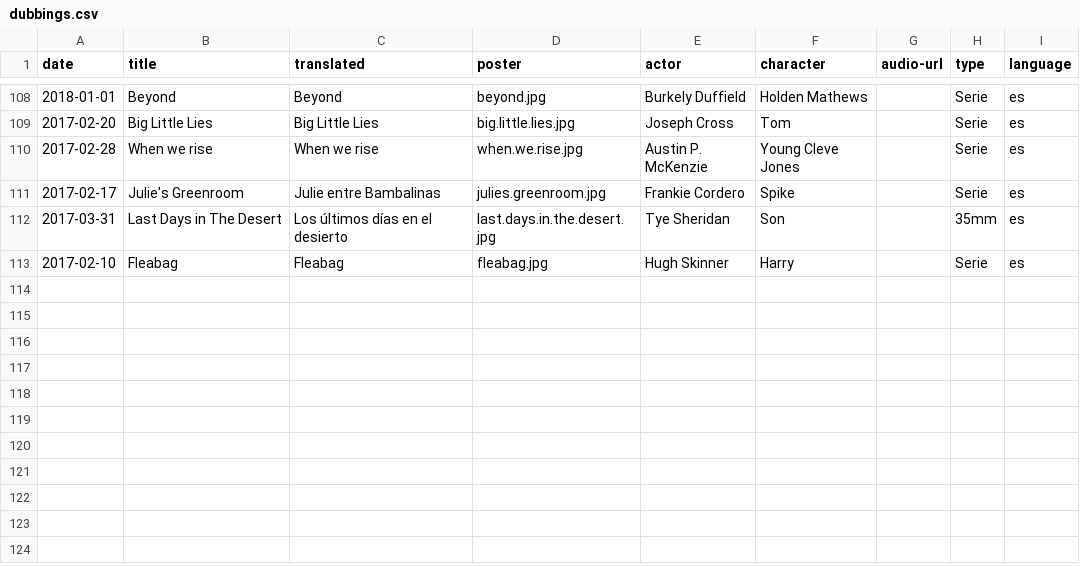
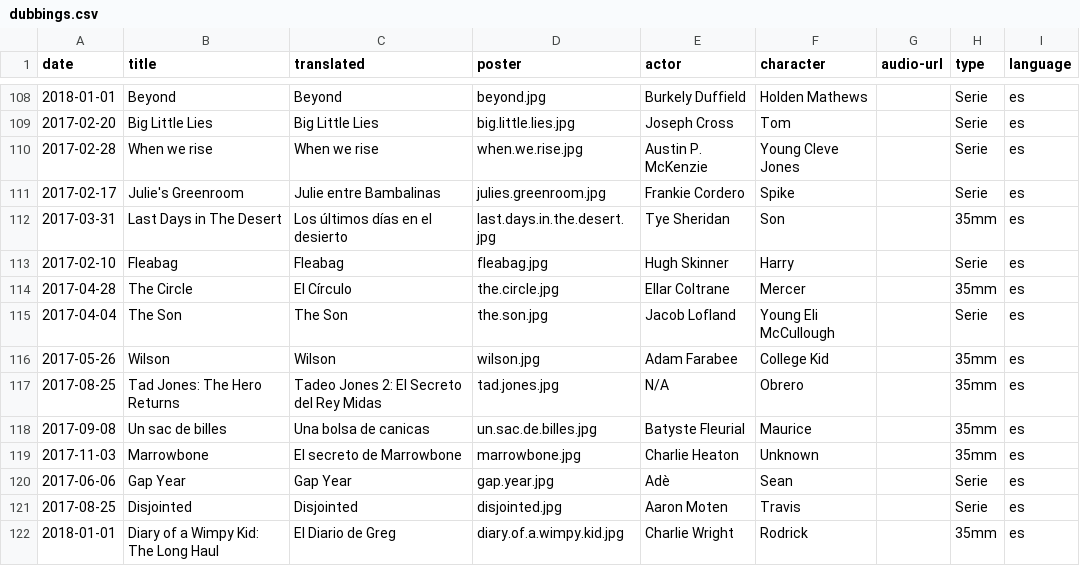
Before and after one commit to mutsuda/mutsuda.github.io, a CSV file: _data/dubbings.csv, drawn as a sheet; only a part is shown, gaps mark what is left out.

```diff
--- a/_data/dubbings.csv
+++ b/_data/dubbings.csv
@@ -113 +113,10 @@ date,title,translated,poster,actor,character,audio-url,type,language
 2017-02-10,Fleabag,Fleabag,fleabag.jpg,Hugh Skinner,Harry,,Serie,es
+2017-04-28,The Circle,El Círculo,the.circle.jpg,Ellar Coltrane,Mercer,,35mm,es
+2017-04-04,The Son,The Son,the.son.jpg,Jacob Lofland,Young Eli McCullough,,Serie,es
+2017-05-26,Wilson,Wilson,wilson.jpg,Adam Farabee,College Kid,,35mm,es
+2017-08-25,Tad Jones: The Hero Returns,Tadeo Jones 2: El Secreto del Rey Midas,tad.jones.jpg,N/A,Obrero,,35mm,es
+2017-09-08,Un sac de billes,Una bolsa de canicas,un.sac.de.billes.jpg,Batyste Fleurial,Maurice,,35mm,es
+2017-11-03,Marrowbone,El secreto de Marrowbone,marrowbone.jpg,Charlie Heaton,Unknown,,35mm,es
+2017-06-06,Gap Year,Gap Year,gap.year.jpg,Adè,Sean,,Serie,es
+2017-08-25,Disjointed,Disjointed,disjointed.jpg,Aaron Moten,Travis,,Serie,es
+2018-01-01,Diary of a Wimpy Kid: The Long Haul,El Diario de Greg,diary.of.a.wimpy.kid.jpg,Charlie Wright,Rodrick,,35mm,es
```
Also changed, not shown: 7 other files.
